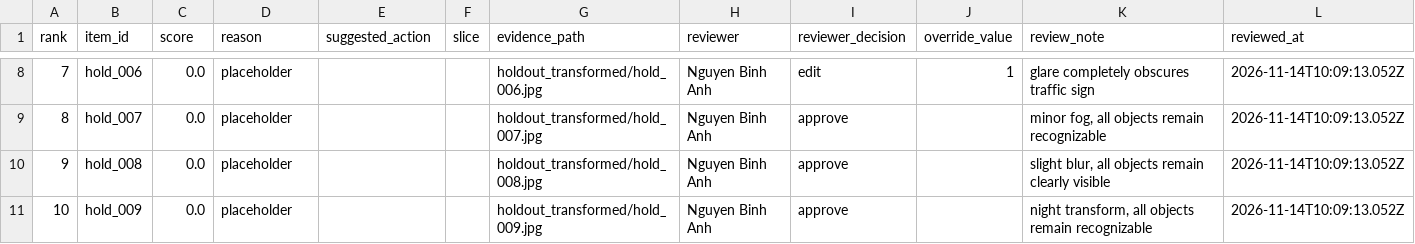
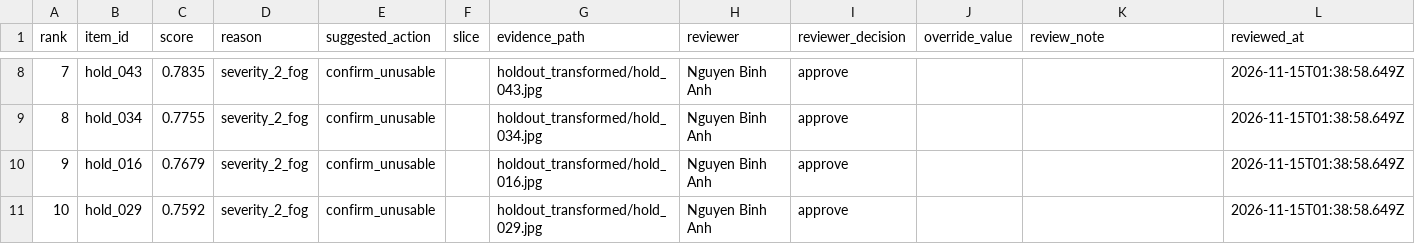
Before and after one commit to xuanlam13072004/K5-L2B-ABCXYZ-DataGovernanceAndPrivacy, a CSV file: reports/review_queue_reviewed.csv, drawn as a sheet; only a part is shown, gaps mark what is left out; the diff covers the shown part only.

Commit message:
feat(m5): complete human review and update group report section 07

```diff
--- a/reports/review_queue_reviewed.csv
+++ b/reports/review_queue_reviewed.csv
@@ -8,4 +8,4 @@ rank,item_id,score,reason,suggested_action,slice,evidence_path,reviewer,reviewer
-7,hold_006,0.0,placeholder,,,holdout_transformed/hold_006.jpg,Nguyen Binh Anh,edit,1,glare completely obscures traffic sign,2026-11-14T10:09:13.052Z
-8,hold_007,0.0,placeholder,,,holdout_transformed/hold_007.jpg,Nguyen Binh Anh,approve,,"minor fog, all objects remain recognizable",2026-11-14T10:09:13.052Z
-9,hold_008,0.0,placeholder,,,holdout_transformed/hold_008.jpg,Nguyen Binh Anh,approve,,"slight blur, all objects remain clearly visible",2026-11-14T10:09:13.052Z
-10,hold_009,0.0,placeholder,,,holdout_transformed/hold_009.jpg,Nguyen Binh Anh,approve,,"night transform, all objects remain recognizable",2026-11-14T10:09:13.052Z
+7,hold_043,0.7835,severity_2_fog,confirm_unusable,,holdout_transformed/hold_043.jpg,Nguyen Binh Anh,approve,,,2026-11-15T01:38:58.649Z
+8,hold_034,0.7755,severity_2_fog,confirm_unusable,,holdout_transformed/hold_034.jpg,Nguyen Binh Anh,approve,,,2026-11-15T01:38:58.649Z
+9,hold_016,0.7679,severity_2_fog,confirm_unusable,,holdout_transformed/hold_016.jpg,Nguyen Binh Anh,approve,,,2026-11-15T01:38:58.649Z
+10,hold_029,0.7592,severity_2_fog,confirm_unusable,,holdout_transformed/hold_029.jpg,Nguyen Binh Anh,approve,,,2026-11-15T01:38:58.649Z
```
Also changed, not shown: 46 edited cells elsewhere in this file, 1 other file.
